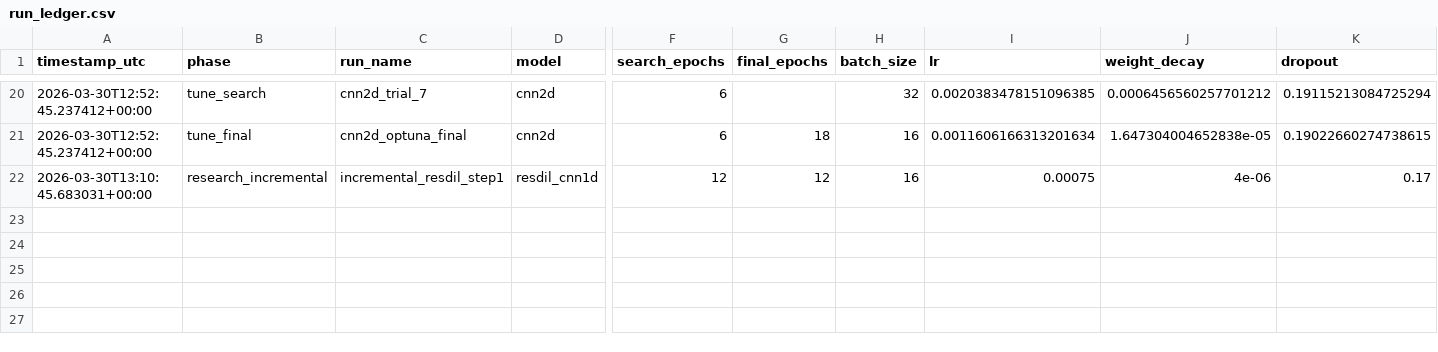
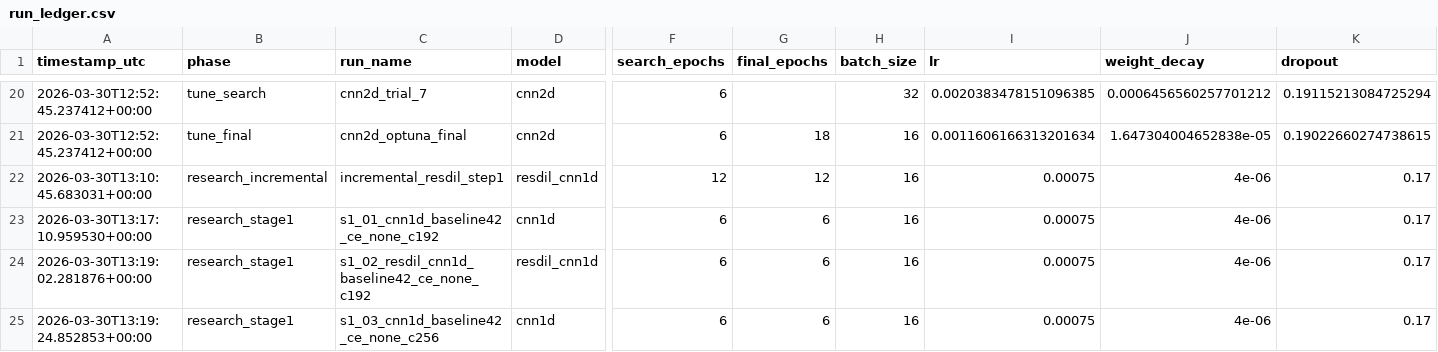
Before and after one commit to muhammad-zainal-muttaqin/protein-cnn, a CSV file: outputs/reports/run_ledger.csv, drawn as a sheet; only a part is shown, gaps mark what is left out; rows hold the shown columns only; the diff names each change by its address in the sheet, - before the commit and + after, or states it on an @@ line.

Commit message:
Update ledger with early sequential research runs

```diff
--- a/outputs/reports/run_ledger.csv
+++ b/outputs/reports/run_ledger.csv
+row 23: 2026-03-30T13:17:10.959530+00:00 | research_stage1 | s1_01_cnn1d_baseline42_ce_none_c192 | cnn1d | 6 | 6 | 16 | 0.00075 | 4e-06 | 0.17
+row 24: 2026-03-30T13:19:02.281876+00:00 | research_stage1 | s1_02_resdil_cnn1d_baseline42_ce_none_c192 | resdil_cnn1d | 6 | 6 | 16 | 0.00075 | 4e-06 | 0.17
+row 25: 2026-03-30T13:19:24.852853+00:00 | research_stage1 | s1_03_cnn1d_baseline42_ce_none_c256 | cnn1d | 6 | 6 | 16 | 0.00075 | 4e-06 | 0.17
```
Also changed, not shown: 1 other file.
